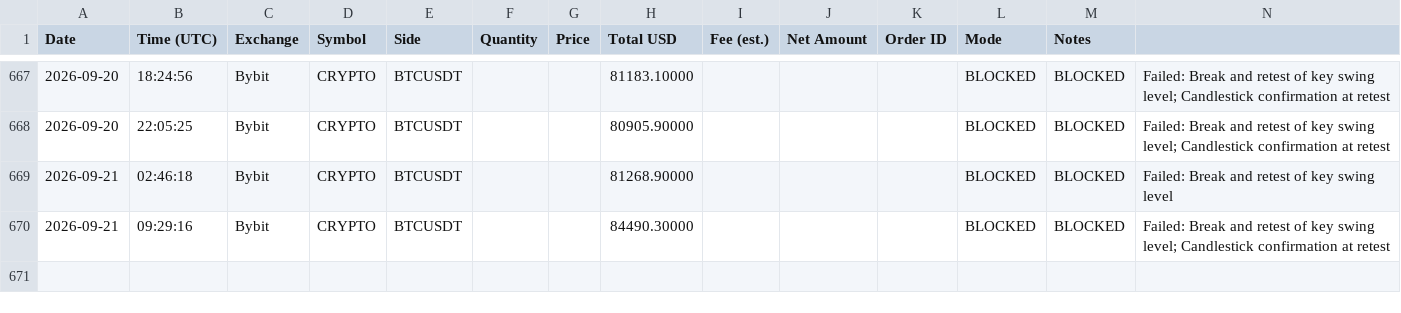
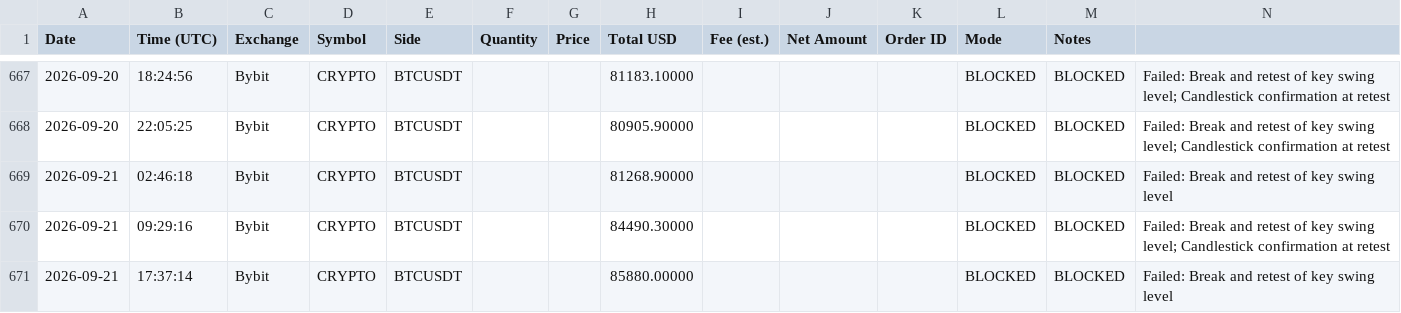
Before and after one commit to anonyemichael/ClaudeTrader-Pro, a CSV file: trades.csv, drawn as a sheet; only a part is shown, gaps mark what is left out.

Commit message:
bot: log update 2026-09-21T17:37:14Z

```diff
--- a/trades.csv
+++ b/trades.csv
@@ -670 +670,2 @@ Date,Time (UTC),Exchange,Symbol,Side,Quantity,Price,Total USD,Fee (est.),Net Amo
 2026-09-21,09:29:16,Bybit,CRYPTO,BTCUSDT,,,84490.30000,,,,BLOCKED,BLOCKED,"Failed: Break and retest of key swing level; Candlestick confirmation at retest"
+2026-09-21,17:37:14,Bybit,CRYPTO,BTCUSDT,,,85880.00000,,,,BLOCKED,BLOCKED,"Failed: Break and retest of key swing level"
```
